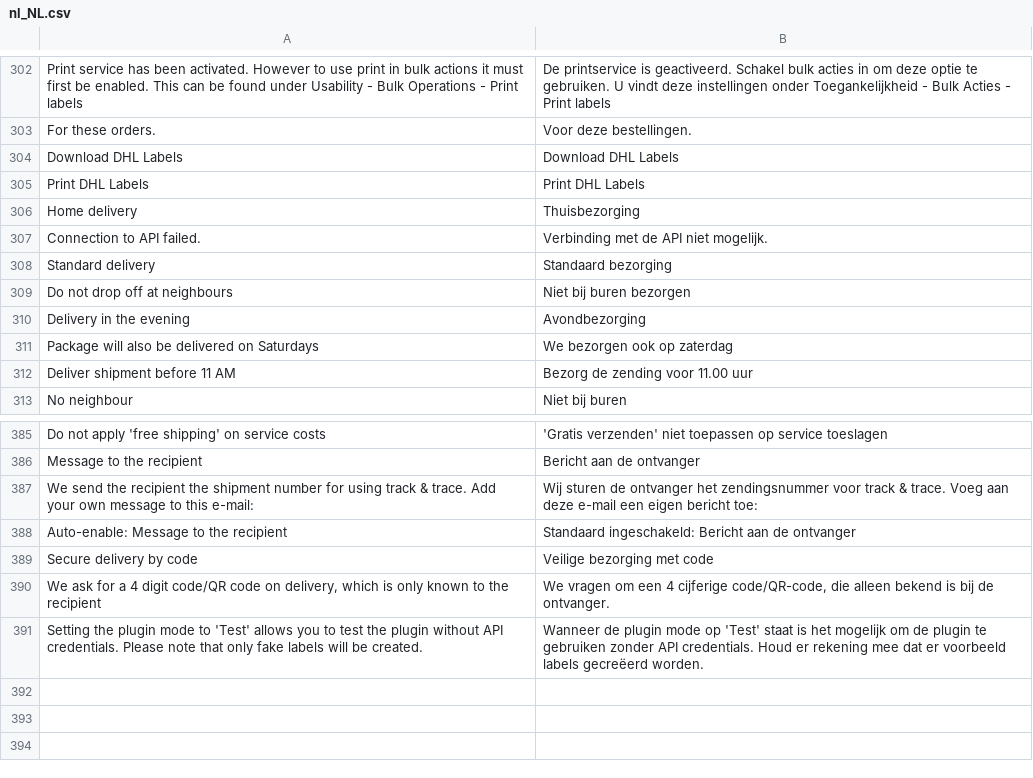
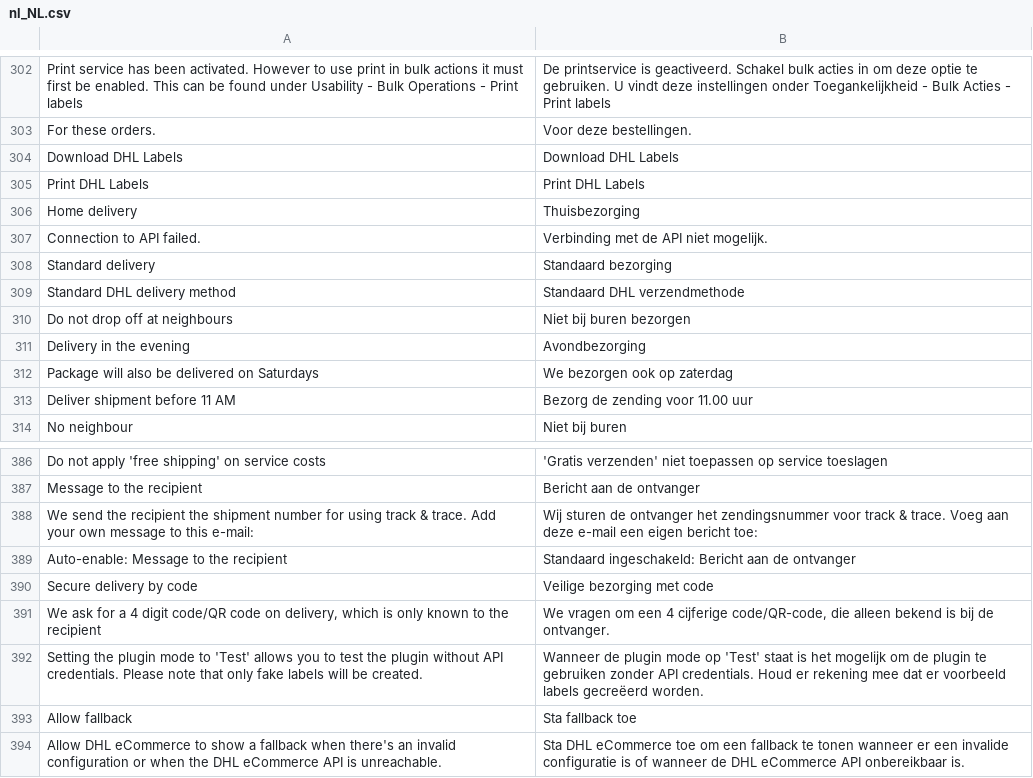
Before and after one commit to dhlparcel/plugin-magento2-release, a CSV file: i18n/nl_NL.csv, drawn as a sheet; only a part is shown, gaps mark what is left out; the diff names each change by its address in the sheet, - before the commit and + after, or states it on an @@ line.

```diff
--- a/i18n/nl_NL.csv
+++ b/i18n/nl_NL.csv
+row 309: Standard DHL delivery method | Standaard DHL verzendmethode
+row 393: Allow fallback | Sta fallback toe
+row 394: Allow DHL eCommerce to show a fallback when there's an invalid configuration or when the DHL eCommerce API is unreachable. | Sta DHL eCommerce toe om een fallback te tonen wanneer er een invalide configuratie is of wanneer de DHL eCommerce API onbereikbaar is.
```
Also changed, not shown: i18n/en_US.csv, 26 other files.
